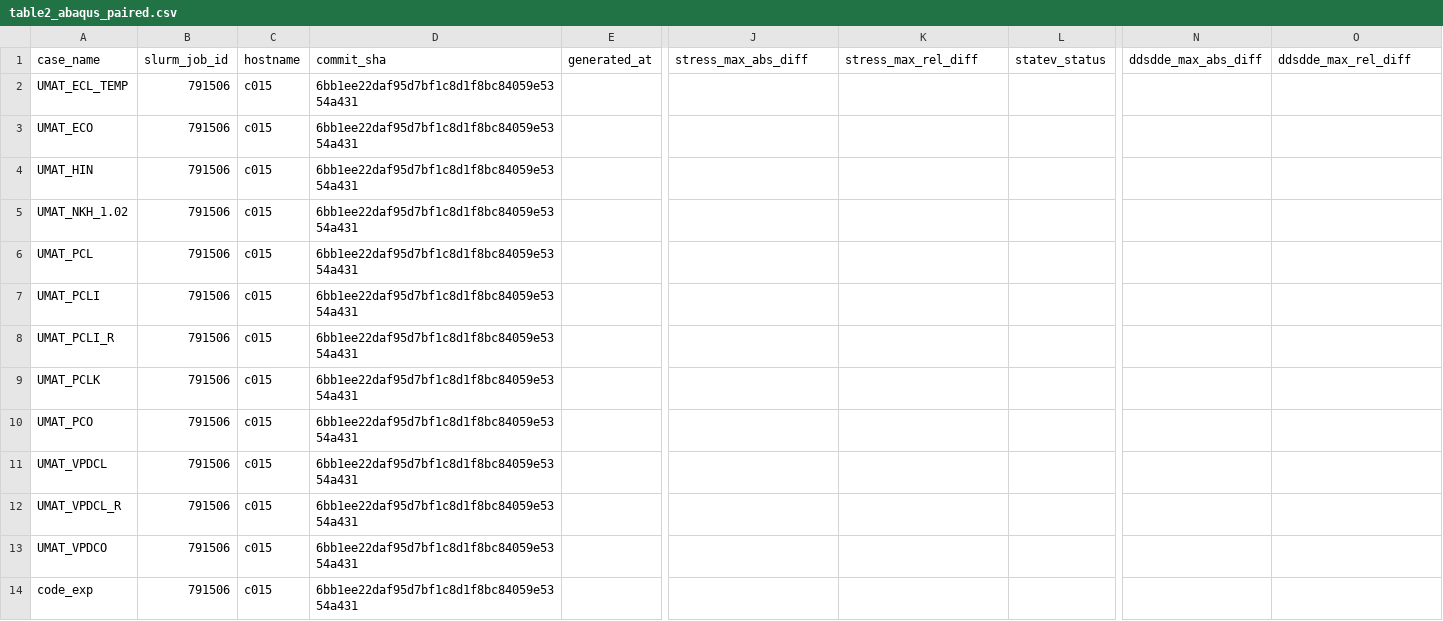
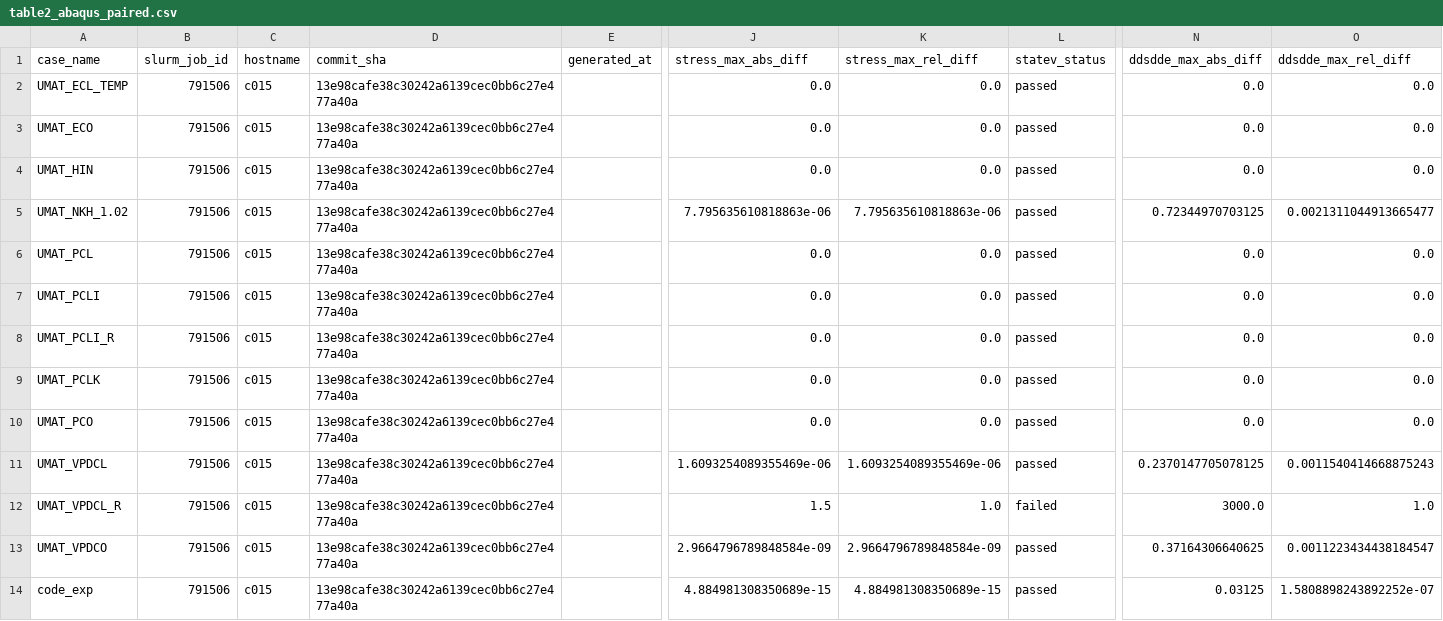
Before and after one commit to AMMS-Lab-UTSA/UMAT_source_transformation, a CSV file: paper_results/arc_791506/table2_abaqus_paired.csv, drawn as a sheet; only a part is shown, gaps mark what is left out; the diff covers the shown part only; the diff names each change by its address in the sheet, - before the commit and + after, or states it on an @@ line.

```diff
--- a/paper_results/arc_791506/table2_abaqus_paired.csv
+++ b/paper_results/arc_791506/table2_abaqus_paired.csv
-D2:D14 (commit_sha): 6bb1ee22daf95d7bf1c8d1f8bc84059e5354a431
+D2:D14 (commit_sha): 13e98cafe38c30242a6139cec0bb6c27e477a40a
-J2:J4 (stress_max_abs_diff): (empty)
+J2:J4 (stress_max_abs_diff): 0.0
-K2:K4 (stress_max_rel_diff): (empty)
+K2:K4 (stress_max_rel_diff): 0.0
-L2:L11 (statev_status): (empty)
+L2:L11 (statev_status): passed
-N2:N4 (ddsdde_max_abs_diff): (empty)
+N2:N4 (ddsdde_max_abs_diff): 0.0
-O2:O4 (ddsdde_max_rel_diff): (empty)
+O2:O4 (ddsdde_max_rel_diff): 0.0
-J5 (stress_max_abs_diff): (empty)
+J5 (stress_max_abs_diff): 7.795635610818863e-06
-K5 (stress_max_rel_diff): (empty)
+K5 (stress_max_rel_diff): 7.795635610818863e-06
-N5 (ddsdde_max_abs_diff): (empty)
+N5 (ddsdde_max_abs_diff): 0.72344970703125
-O5 (ddsdde_max_rel_diff): (empty)
+O5 (ddsdde_max_rel_diff): 0.0021311044913665477
-J6:J10 (stress_max_abs_diff): (empty)
+J6:J10 (stress_max_abs_diff): 0.0
-K6:K10 (stress_max_rel_diff): (empty)
+K6:K10 (stress_max_rel_diff): 0.0
-N6:N10 (ddsdde_max_abs_diff): (empty)
+N6:N10 (ddsdde_max_abs_diff): 0.0
-O6:O10 (ddsdde_max_rel_diff): (empty)
+O6:O10 (ddsdde_max_rel_diff): 0.0
-J11 (stress_max_abs_diff): (empty)
+J11 (stress_max_abs_diff): 1.6093254089355469e-06
-K11 (stress_max_rel_diff): (empty)
+K11 (stress_max_rel_diff): 1.6093254089355469e-06
-N11 (ddsdde_max_abs_diff): (empty)
+N11 (ddsdde_max_abs_diff): 0.2370147705078125
-O11 (ddsdde_max_rel_diff): (empty)
+O11 (ddsdde_max_rel_diff): 0.0011540414668875243
-J12 (stress_max_abs_diff): (empty)
+J12 (stress_max_abs_diff): 1.5
-K12 (stress_max_rel_diff): (empty)
+K12 (stress_max_rel_diff): 1.0
-L12 (statev_status): (empty)
+L12 (statev_status): failed
-N12 (ddsdde_max_abs_diff): (empty)
+N12 (ddsdde_max_abs_diff): 3000.0
-O12 (ddsdde_max_rel_diff): (empty)
+O12 (ddsdde_max_rel_diff): 1.0
-J13 (stress_max_abs_diff): (empty)
+J13 (stress_max_abs_diff): 2.9664796789848584e-09
-K13 (stress_max_rel_diff): (empty)
+K13 (stress_max_rel_diff): 2.9664796789848584e-09
-L13:L14 (statev_status): (empty)
+L13:L14 (statev_status): passed
-N13 (ddsdde_max_abs_diff): (empty)
+N13 (ddsdde_max_abs_diff): 0.37164306640625
-O13 (ddsdde_max_rel_diff): (empty)
+O13 (ddsdde_max_rel_diff): 0.0011223434438184547
-J14 (stress_max_abs_diff): (empty)
+J14 (stress_max_abs_diff): 4.884981308350689e-15
-K14 (stress_max_rel_diff): (empty)
+K14 (stress_max_rel_diff): 4.884981308350689e-15
-N14 (ddsdde_max_abs_diff): (empty)
+N14 (ddsdde_max_abs_diff): 0.03125
-O14 (ddsdde_max_rel_diff): (empty)
+O14 (ddsdde_max_rel_diff): 1.5808898243892252e-07
```
Also changed, not shown: 34 edited cells elsewhere in this file, 9 other files.
